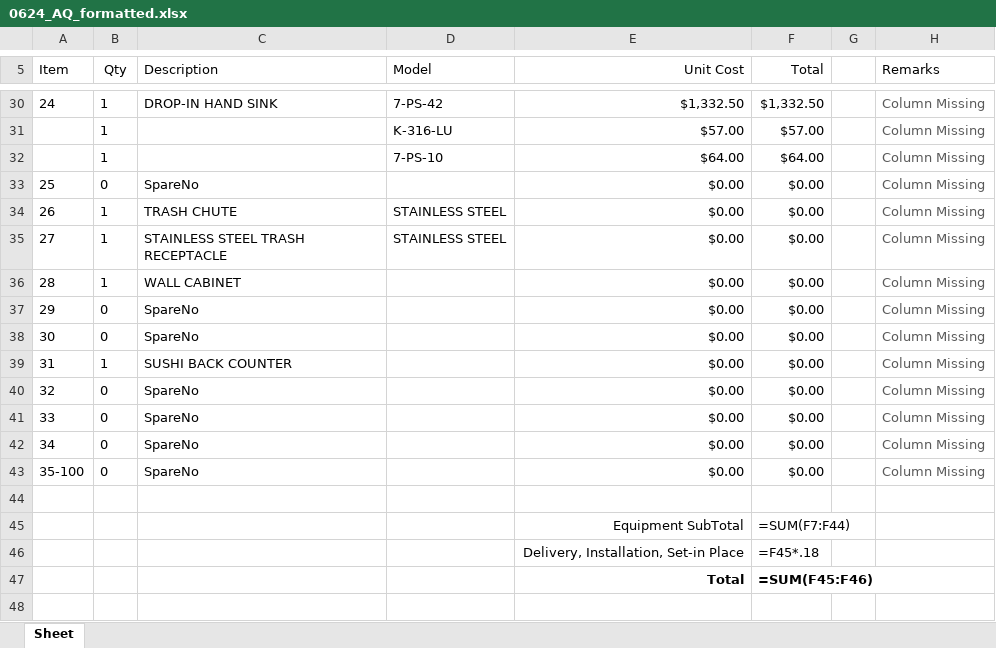
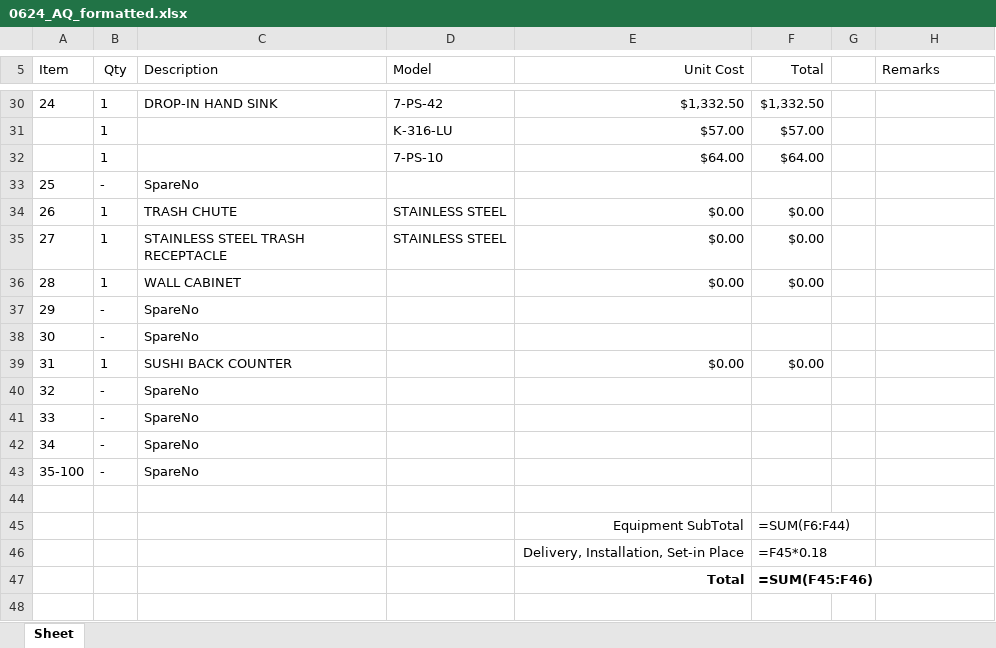
Before and after one commit to sigalant/SDI_Tools, an Excel workbook: AQ_Budgets/0624_AQ_formatted.xlsx, sheet Sheet, drawn as a sheet; only a part is shown, gaps mark what is left out; values as stored, in another font and other column widths than the file's, no borders; formulas without a stored value are shown as written; charts and pictures not drawn; the diff covers the shown part only; the diff names each change by its address in the sheet, - before the commit and + after, or states it on an @@ line.

```diff
--- a/AQ_Budgets/0624_AQ_formatted.xlsx (sheet Sheet)
+++ b/AQ_Budgets/0624_AQ_formatted.xlsx (sheet Sheet)
-H30:H43 (Remarks): Column Missing
+H30:H43 (Remarks): (empty)
-B33 (Qty): 0
+B33 (Qty): -
-E33 (Unit Cost): $0.00
+E33 (Unit Cost): (empty)
-F33 (Total): $0.00
+F33 (Total): (empty)
-B37:B38 (Qty): 0
+B37:B38 (Qty): -
-E37:E38 (Unit Cost): $0.00
+E37:E38 (Unit Cost): (empty)
-F37:F38 (Total): $0.00
+F37:F38 (Total): (empty)
-B40:B43 (Qty): 0
+B40:B43 (Qty): -
-E40:E43 (Unit Cost): $0.00
+E40:E43 (Unit Cost): (empty)
-F40:F43 (Total): $0.00
+F40:F43 (Total): (empty)
-F45 (Total): =SUM(F7:F44)
+F45 (Total): =SUM(F6:F44)
-F46 (Total): =F45*.18
+F46 (Total): =F45*0.18
```
Also changed, not shown: 44 edited cells elsewhere in this sheet, charts or pictures, AQ_Budgets/5721_AQ_formatted.xlsx, 8 other files.
